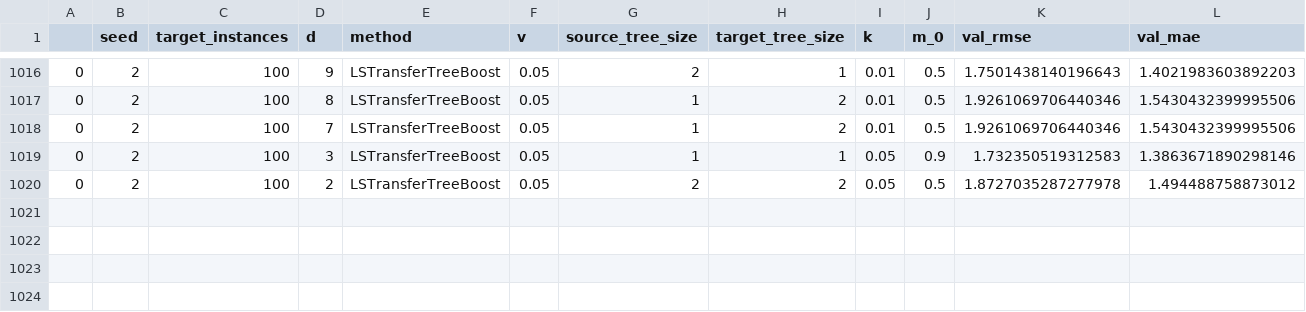
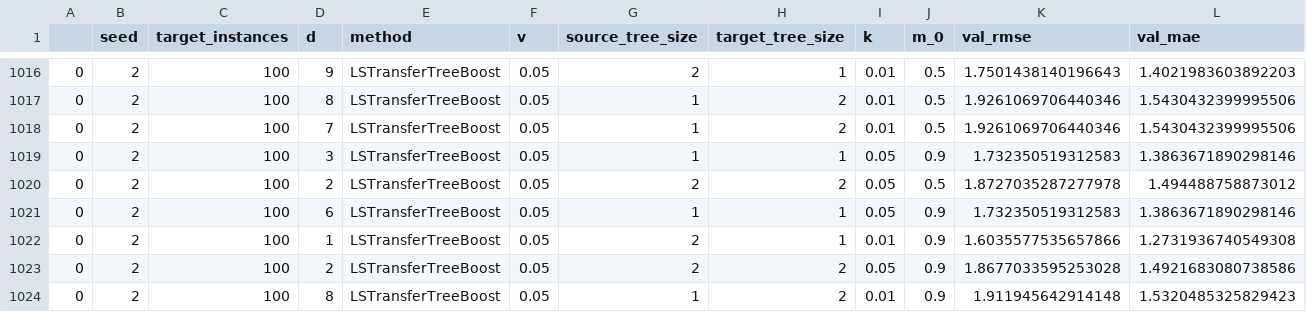
Before and after one commit to DageBjorne/transfertreeboost, a CSV file: results/LSTransferTreeBoost_ablation_friedman.csv, drawn as a sheet; only a part is shown, gaps mark what is left out; rows hold the shown columns only; the diff names each change by its address in the sheet, - before the commit and + after, or states it on an @@ line.

Commit message:
bla

```diff
--- a/results/LSTransferTreeBoost_ablation_friedman.csv
+++ b/results/LSTransferTreeBoost_ablation_friedman.csv
+row 1021: 0 | 2 | 100 | 6 | LSTransferTreeBoost | 0.05 | 1 | 1 | 0.05 | 0.9 | 1.732350519312583 | 1.3863671890298146
+row 1022: 0 | 2 | 100 | 1 | LSTransferTreeBoost | 0.05 | 2 | 1 | 0.01 | 0.9 | 1.6035577535657866 | 1.2731936740549308
+row 1023: 0 | 2 | 100 | 2 | LSTransferTreeBoost | 0.05 | 2 | 2 | 0.05 | 0.9 | 1.8677033595253028 | 1.4921683080738586
+row 1024: 0 | 2 | 100 | 8 | LSTransferTreeBoost | 0.05 | 1 | 2 | 0.01 | 0.9 | 1.911945642914148 | 1.5320485325829423
```
